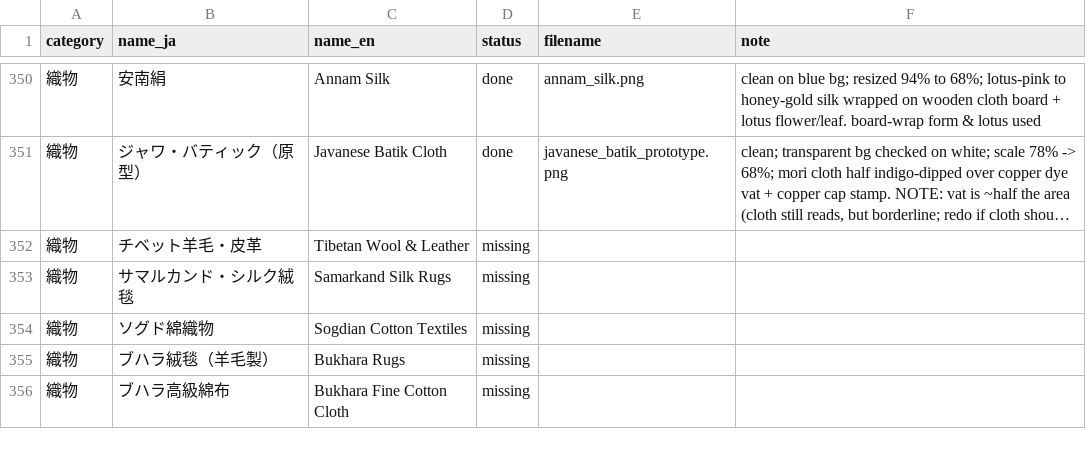
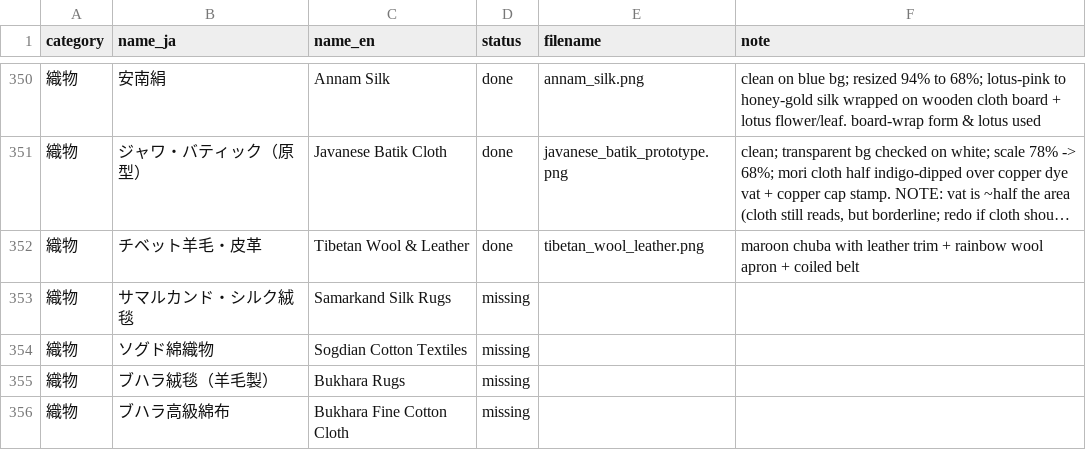
Before and after one commit to mwgmr056/caravan-game-assets, a CSV file: goods_images/goods_image_manifest.csv, drawn as a sheet; only a part is shown, gaps mark what is left out; long unchanged cells end in …; the diff names each change by its address in the sheet, - before the commit and + after, or states it on an @@ line.

```diff
--- a/goods_images/goods_image_manifest.csv
+++ b/goods_images/goods_image_manifest.csv
-D352 (status): missing
+D352 (status): done
-E352 (filename): (empty)
+E352 (filename): tibetan_wool_leather.png
-F352 (note): (empty)
+F352 (note): maroon chuba with leather trim + rainbow wool apron + coiled belt
```
Also changed, not shown: 2 other files.
